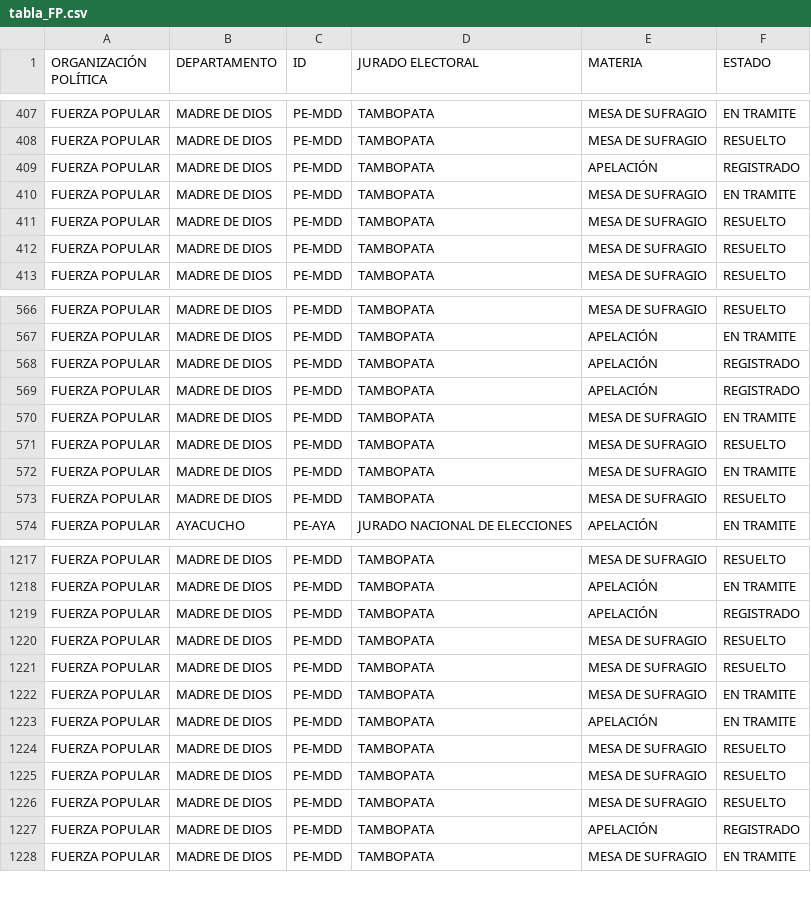
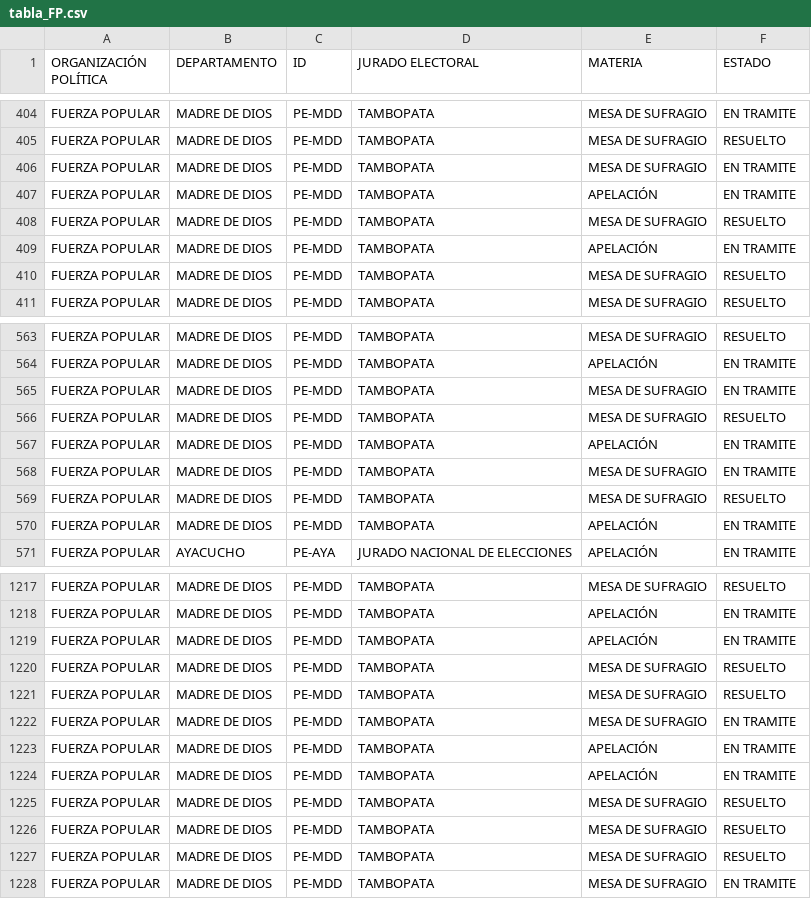
Before and after one commit to GenyLeong/nulidad_electoral, a CSV file: tabla_FP.csv, drawn as a sheet; only a part is shown, gaps mark what is left out; the diff covers the shown part only.

```diff
--- a/tabla_FP.csv
+++ b/tabla_FP.csv
@@ -408,5 +405,6 @@ FUERZA POPULAR,MADRE DE DIOS,PE-MDD,TAMBOPATA,MESA DE SUFRAGIO,EN TRAMITE
 FUERZA POPULAR,MADRE DE DIOS,PE-MDD,TAMBOPATA,MESA DE SUFRAGIO,RESUELTO
-FUERZA POPULAR,MADRE DE DIOS,PE-MDD,TAMBOPATA,APELACIÓN,REGISTRADO
 FUERZA POPULAR,MADRE DE DIOS,PE-MDD,TAMBOPATA,MESA DE SUFRAGIO,EN TRAMITE
+FUERZA POPULAR,MADRE DE DIOS,PE-MDD,TAMBOPATA,APELACIÓN,EN TRAMITE
 FUERZA POPULAR,MADRE DE DIOS,PE-MDD,TAMBOPATA,MESA DE SUFRAGIO,RESUELTO
+FUERZA POPULAR,MADRE DE DIOS,PE-MDD,TAMBOPATA,APELACIÓN,EN TRAMITE
 FUERZA POPULAR,MADRE DE DIOS,PE-MDD,TAMBOPATA,MESA DE SUFRAGIO,RESUELTO
@@ -567,8 +564,8 @@ FUERZA POPULAR,MADRE DE DIOS,PE-MDD,TAMBOPATA,MESA DE SUFRAGIO,RESUELTO
 FUERZA POPULAR,MADRE DE DIOS,PE-MDD,TAMBOPATA,APELACIÓN,EN TRAMITE
-FUERZA POPULAR,MADRE DE DIOS,PE-MDD,TAMBOPATA,APELACIÓN,REGISTRADO
-FUERZA POPULAR,MADRE DE DIOS,PE-MDD,TAMBOPATA,APELACIÓN,REGISTRADO
 FUERZA POPULAR,MADRE DE DIOS,PE-MDD,TAMBOPATA,MESA DE SUFRAGIO,EN TRAMITE
 FUERZA POPULAR,MADRE DE DIOS,PE-MDD,TAMBOPATA,MESA DE SUFRAGIO,RESUELTO
+FUERZA POPULAR,MADRE DE DIOS,PE-MDD,TAMBOPATA,APELACIÓN,EN TRAMITE
 FUERZA POPULAR,MADRE DE DIOS,PE-MDD,TAMBOPATA,MESA DE SUFRAGIO,EN TRAMITE
 FUERZA POPULAR,MADRE DE DIOS,PE-MDD,TAMBOPATA,MESA DE SUFRAGIO,RESUELTO
+FUERZA POPULAR,MADRE DE DIOS,PE-MDD,TAMBOPATA,APELACIÓN,EN TRAMITE
 FUERZA POPULAR,AYACUCHO,PE-AYA,JURADO NACIONAL DE ELECCIONES,APELACIÓN,EN TRAMITE
@@ -1218,3 +1218,3 @@ FUERZA POPULAR,MADRE DE DIOS,PE-MDD,TAMBOPATA,MESA DE SUFRAGIO,RESUELTO
 FUERZA POPULAR,MADRE DE DIOS,PE-MDD,TAMBOPATA,APELACIÓN,EN TRAMITE
-FUERZA POPULAR,MADRE DE DIOS,PE-MDD,TAMBOPATA,APELACIÓN,REGISTRADO
+FUERZA POPULAR,MADRE DE DIOS,PE-MDD,TAMBOPATA,APELACIÓN,EN TRAMITE
 FUERZA POPULAR,MADRE DE DIOS,PE-MDD,TAMBOPATA,MESA DE SUFRAGIO,RESUELTO
@@ -1223,2 +1223,3 @@ FUERZA POPULAR,MADRE DE DIOS,PE-MDD,TAMBOPATA,MESA DE SUFRAGIO,EN TRAMITE
 FUERZA POPULAR,MADRE DE DIOS,PE-MDD,TAMBOPATA,APELACIÓN,EN TRAMITE
+FUERZA POPULAR,MADRE DE DIOS,PE-MDD,TAMBOPATA,APELACIÓN,EN TRAMITE
 FUERZA POPULAR,MADRE DE DIOS,PE-MDD,TAMBOPATA,MESA DE SUFRAGIO,RESUELTO
@@ -1226,3 +1227,2 @@ FUERZA POPULAR,MADRE DE DIOS,PE-MDD,TAMBOPATA,MESA DE SUFRAGIO,RESUELTO
 FUERZA POPULAR,MADRE DE DIOS,PE-MDD,TAMBOPATA,MESA DE SUFRAGIO,RESUELTO
-FUERZA POPULAR,MADRE DE DIOS,PE-MDD,TAMBOPATA,APELACIÓN,REGISTRADO
 FUERZA POPULAR,MADRE DE DIOS,PE-MDD,TAMBOPATA,MESA DE SUFRAGIO,EN TRAMITE
```
Also changed, not shown: 9 added rows, 10 removed rows, 1 moved row and 11 edited cells elsewhere in this file, tabla_apelacion_resuelto_FP.csv, tabla_mapa_FP.csv.
